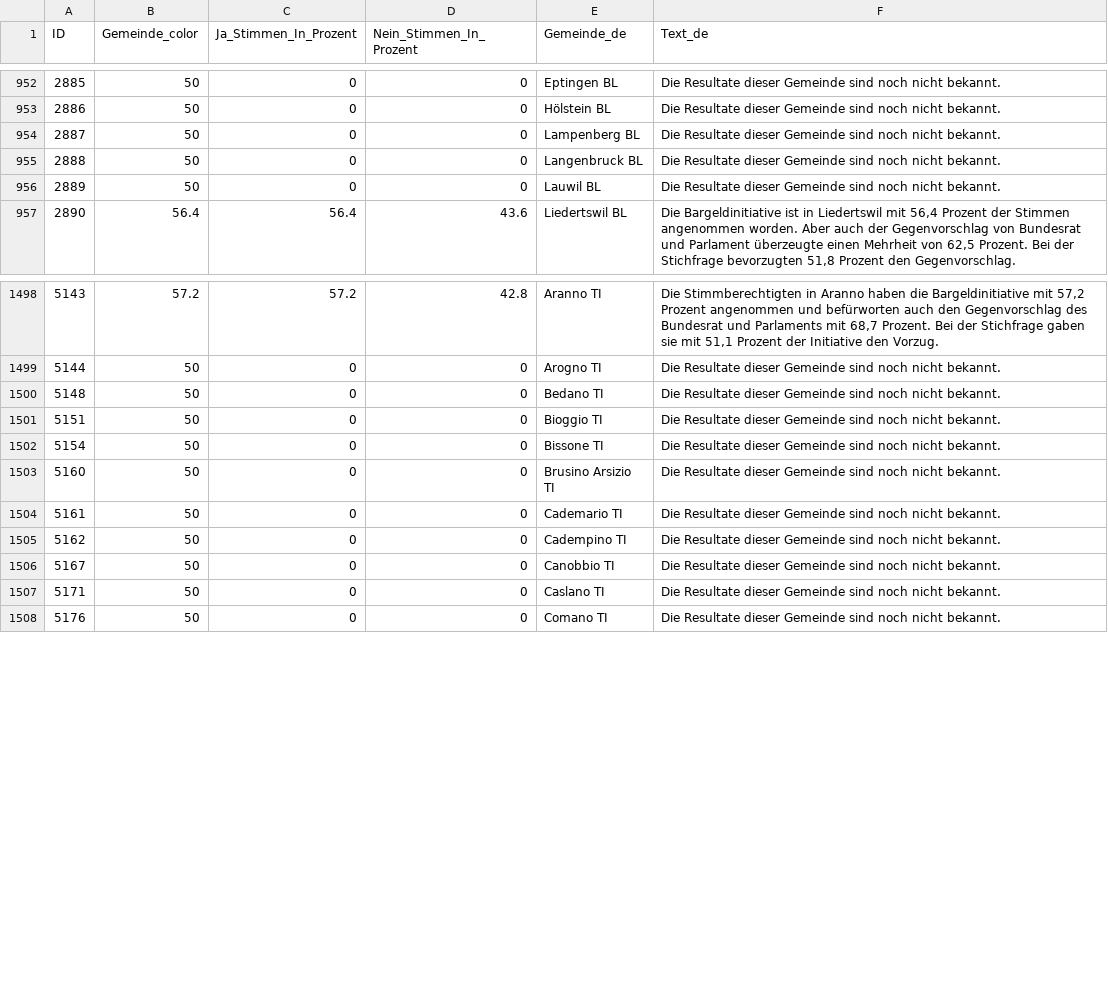
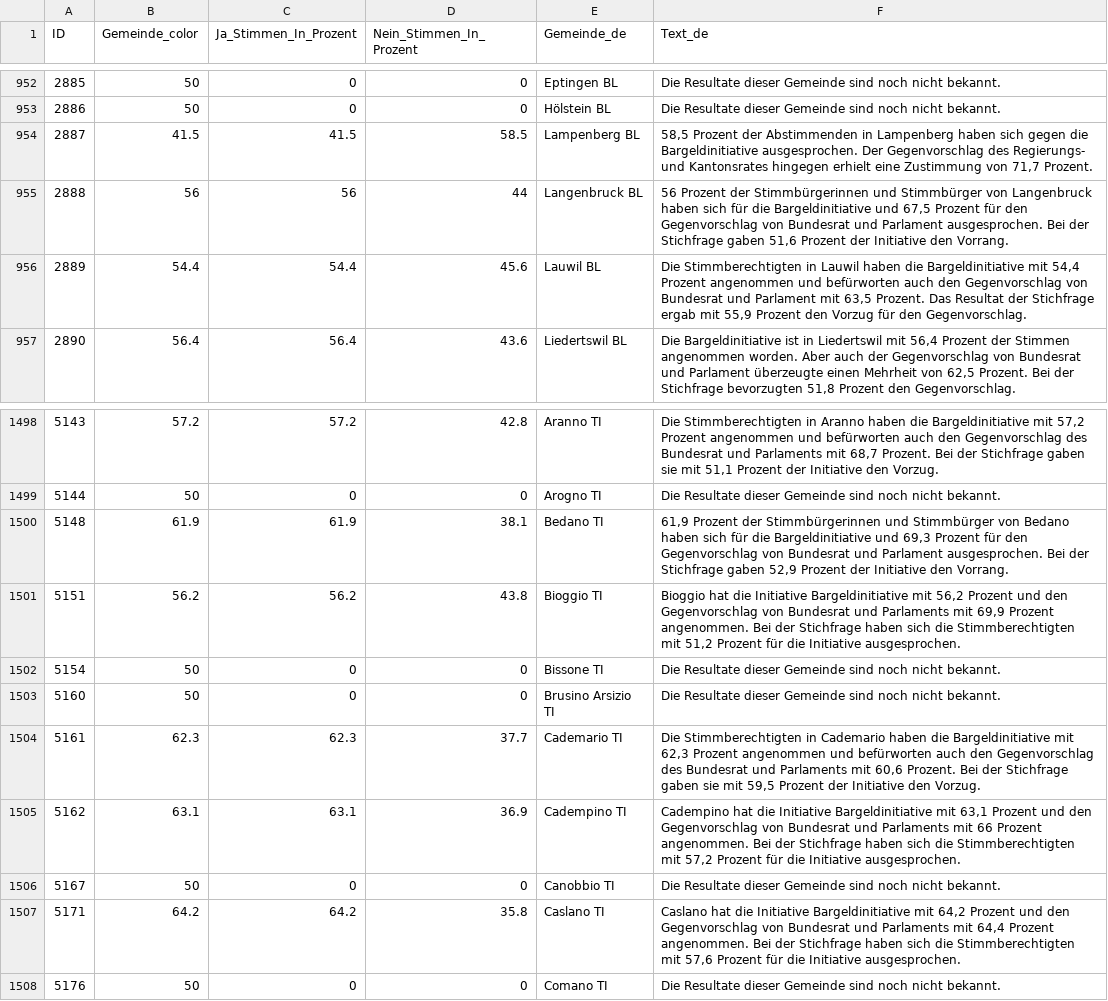
Before and after one commit to awp-finanznachrichten/lena_maerz2026, a CSV file: Output_Switzerland/CH_Bargeld_dw_de_initiative.csv, drawn as a sheet; only a part is shown, gaps mark what is left out; the diff covers the shown part only.

```diff
--- a/Output_Switzerland/CH_Bargeld_dw_de_initiative.csv
+++ b/Output_Switzerland/CH_Bargeld_dw_de_initiative.csv
@@ -953,5 +953,5 @@
 2886,50,0,0,"Hölstein BL","Die Resultate dieser Gemeinde sind noch nicht bekannt."
-2887,50,0,0,"Lampenberg BL","Die Resultate dieser Gemeinde sind noch nicht bekannt."
-2888,50,0,0,"Langenbruck BL","Die Resultate dieser Gemeinde sind noch nicht bekannt."
-2889,50,0,0,"Lauwil BL","Die Resultate dieser Gemeinde sind noch nicht bekannt."
+2887,41.5,41.5,58.5,"Lampenberg BL","58,5 Prozent der Abstimmenden in Lampenberg haben sich gegen die Bargeldinitiative ausgesprochen. Der Gegenvorschlag des Regierungs- und Kantonsrates hingegen erhielt eine Zustimmung von 71,7 Prozent."
+2888,56,56,44,"Langenbruck BL","56 Prozent der Stimmbürgerinnen und Stimmbürger von Langenbruck haben sich für die Bargeldinitiative und 67,5 Prozent für den Gegenvorschlag von Bundesrat und Parlament ausgesprochen. Bei der Stichfrage gaben 51,6 Prozent der Initiative den Vorrang."
+2889,54.4,54.4,45.6,"Lauwil BL","Die Stimmberechtigten in Lauwil haben die Bargeldinitiative mit 54,4 Prozent angenommen und befürworten auch den Gegenvorschlag von Bundesrat und Parlament mit 63,5 Prozent. Das Resultat der Stichfrage ergab mit 55,9 Prozent den Vorzug für den Gegenvorschlag."
 2890,56.4,56.4,43.6,"Liedertswil BL","Die Bargeldinitiative ist in Liedertswil mit 56,4 Prozent der Stimmen angenommen worden. Aber auch der Gegenvorschlag von Bundesrat und Parlament überzeugte einen Mehrheit von 62,5 Prozent. Bei der Stichfrage bevorzugten 51,8 Prozent den Gegenvorschlag."
@@ -1499,10 +1499,10 @@
 5144,50,0,0,"Arogno TI","Die Resultate dieser Gemeinde sind noch nicht bekannt."
-5148,50,0,0,"Bedano TI","Die Resultate dieser Gemeinde sind noch nicht bekannt."
-5151,50,0,0,"Bioggio TI","Die Resultate dieser Gemeinde sind noch nicht bekannt."
+5148,61.9,61.9,38.1,"Bedano TI","61,9 Prozent der Stimmbürgerinnen und Stimmbürger von Bedano haben sich für die Bargeldinitiative und 69,3 Prozent für den Gegenvorschlag von Bundesrat und Parlament ausgesprochen. Bei der Stichfrage gaben 52,9 Prozent der Initiative den Vorrang."
+5151,56.2,56.2,43.8,"Bioggio TI","Bioggio hat die Initiative Bargeldinitiative mit 56,2 Prozent und den Gegenvorschlag von Bundesrat und Parlaments mit 69,9 Prozent angenommen. Bei der Stichfrage haben sich die Stimmberechtigten mit 51,2 Prozent für die Initiative ausgesprochen."
 5154,50,0,0,"Bissone TI","Die Resultate dieser Gemeinde sind noch nicht bekannt."
 5160,50,0,0,"Brusino Arsizio TI","Die Resultate dieser Gemeinde sind noch nicht bekannt."
-5161,50,0,0,"Cademario TI","Die Resultate dieser Gemeinde sind noch nicht bekannt."
-5162,50,0,0,"Cadempino TI","Die Resultate dieser Gemeinde sind noch nicht bekannt."
+5161,62.3,62.3,37.7,"Cademario TI","Die Stimmberechtigten in Cademario haben die Bargeldinitiative mit 62,3 Prozent angenommen und befürworten auch den Gegenvorschlag des Bundesrat und Parlaments mit 60,6 Prozent. Bei der Stichfrage gaben sie mit 59,5 Prozent der Initiative den Vorzug."
+5162,63.1,63.1,36.9,"Cadempino TI","Cadempino hat die Initiative Bargeldinitiative mit 63,1 Prozent und den Gegenvorschlag von Bundesrat und Parlaments mit 66 Prozent angenommen. Bei der Stichfrage haben sich die Stimmberechtigten mit 57,2 Prozent für die Initiative ausgesprochen."
 5167,50,0,0,"Canobbio TI","Die Resultate dieser Gemeinde sind noch nicht bekannt."
-5171,50,0,0,"Caslano TI","Die Resultate dieser Gemeinde sind noch nicht bekannt."
+5171,64.2,64.2,35.8,"Caslano TI","Caslano hat die Initiative Bargeldinitiative mit 64,2 Prozent und den Gegenvorschlag von Bundesrat und Parlaments mit 64,4 Prozent angenommen. Bei der Stichfrage haben sich die Stimmberechtigten mit 57,6 Prozent für die Initiative ausgesprochen."
 5176,50,0,0,"Comano TI","Die Resultate dieser Gemeinde sind noch nicht bekannt."
```
Also changed, not shown: 60 edited cells elsewhere in this file, Output_Switzerland/CH_Bargeld_dw_de_gegenvorschlag.csv, Output_Switzerland/CH_Bargeld_dw_de_overview.csv, 52 other files.
